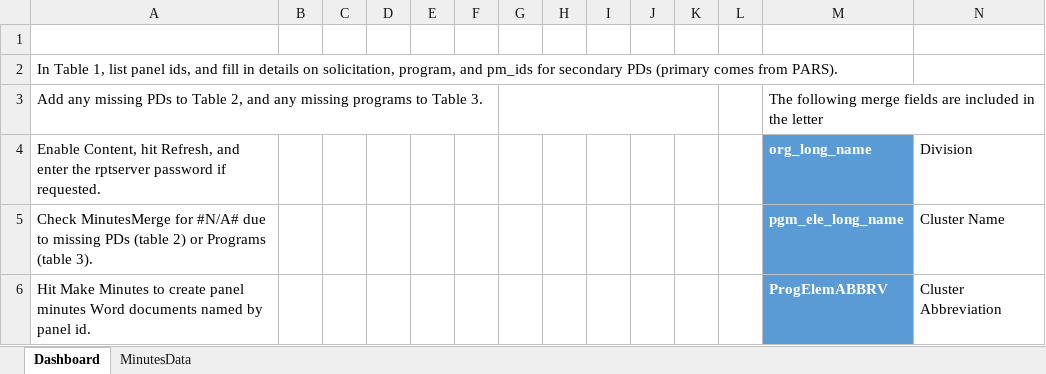
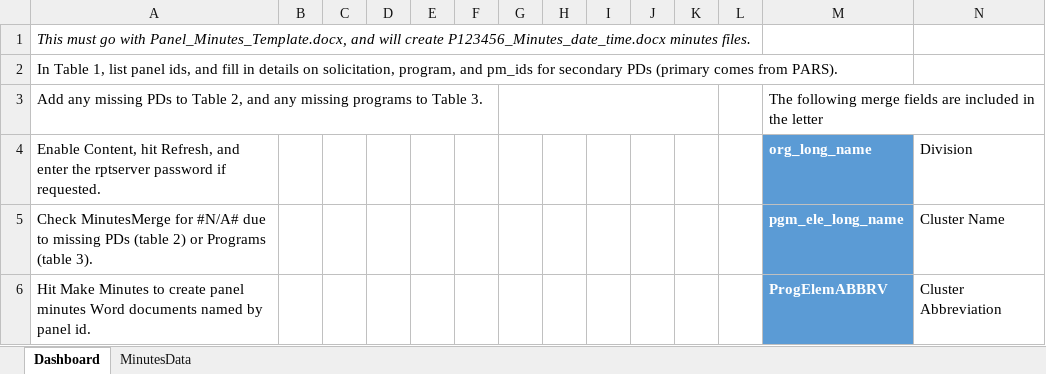
Before and after one commit to NSF-ENG/excelSQL, an Excel workbook: PanelMinutes/PanelMinutes.xlsm, sheet Dashboard, drawn as a sheet; only a part is shown; values as stored, in another font and other column widths than the file's, no borders; charts and pictures and conditional formats and table styles not drawn; the diff names each change by its address in the sheet, - before the commit and + after, or states it on an @@ line.

Commit message:
clean up panel minutes files

```diff
--- a/PanelMinutes/PanelMinutes.xlsm (sheet Dashboard)
+++ b/PanelMinutes/PanelMinutes.xlsm (sheet Dashboard)
-A1: (empty)
+A1: This must go with Panel_Minutes_Template.docx, and will create P123456_Minutes_date_time.docx minutes files.
```
Also changed, not shown: formulas that keep their value, 4 other files.
